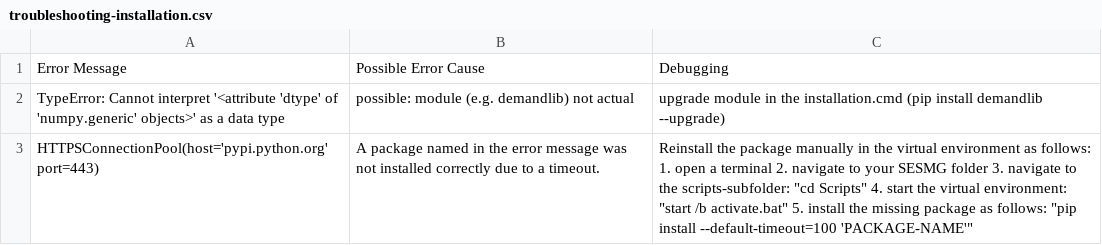
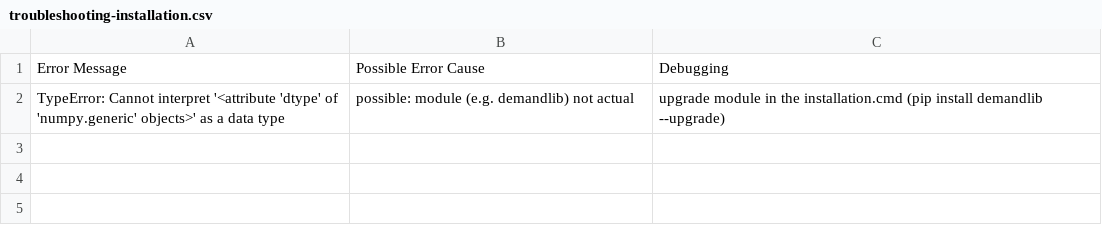
Before and after one commit to SESMG/SESMG, a CSV file: docs/troubleshooting/troubleshooting-installation.csv, drawn as a sheet; the diff names each change by its address in the sheet, - before the commit and + after, or states it on an @@ line.

Commit message:
test

```diff
--- a/docs/troubleshooting/troubleshooting-installation.csv
+++ b/docs/troubleshooting/troubleshooting-installation.csv
-row 3: HTTPSConnectionPool(host='pypi.python.org' port=443) | A package named in the error message was not installed correctly due to a timeout. | Reinstall the package manually in the virtual environment as follows: 1. open a terminal 2. navigate to your SESMG folder 3. navigate to the scripts-subfolder: "cd Scripts" 4. start the virtual environment: "start /b activate.bat" 5. install the missing package as follows: "pip install --default-timeout=100 'PACKAGE-NAME'"
```
